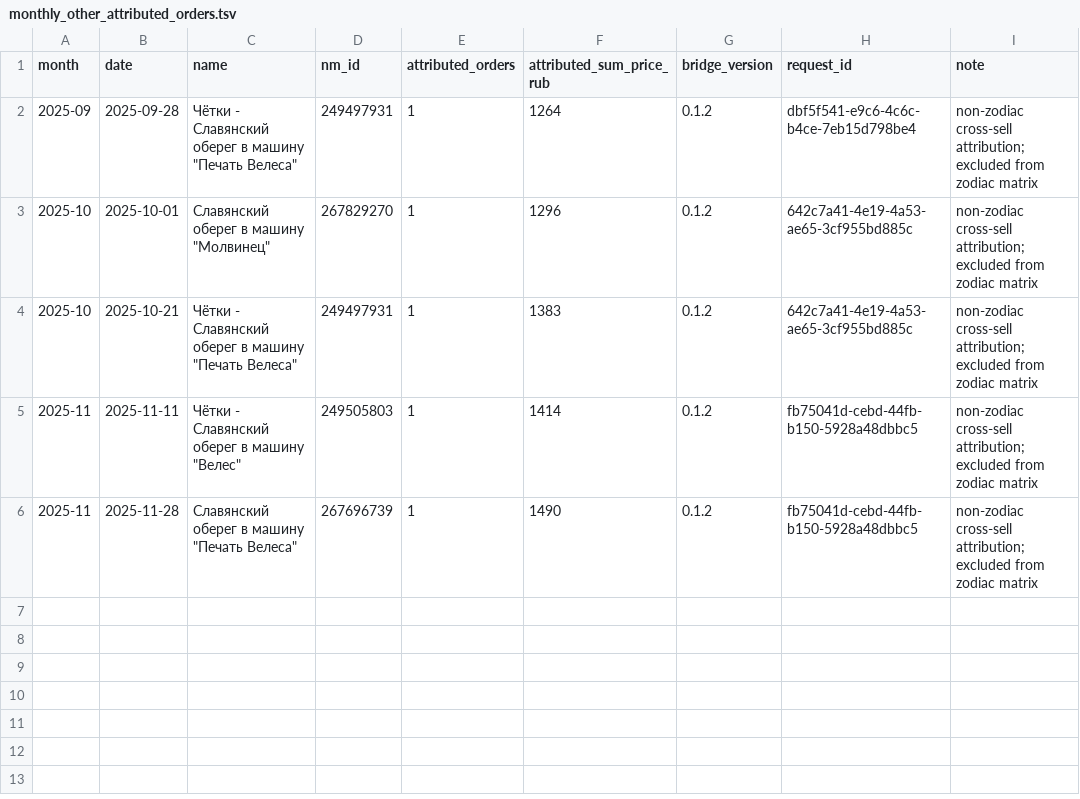
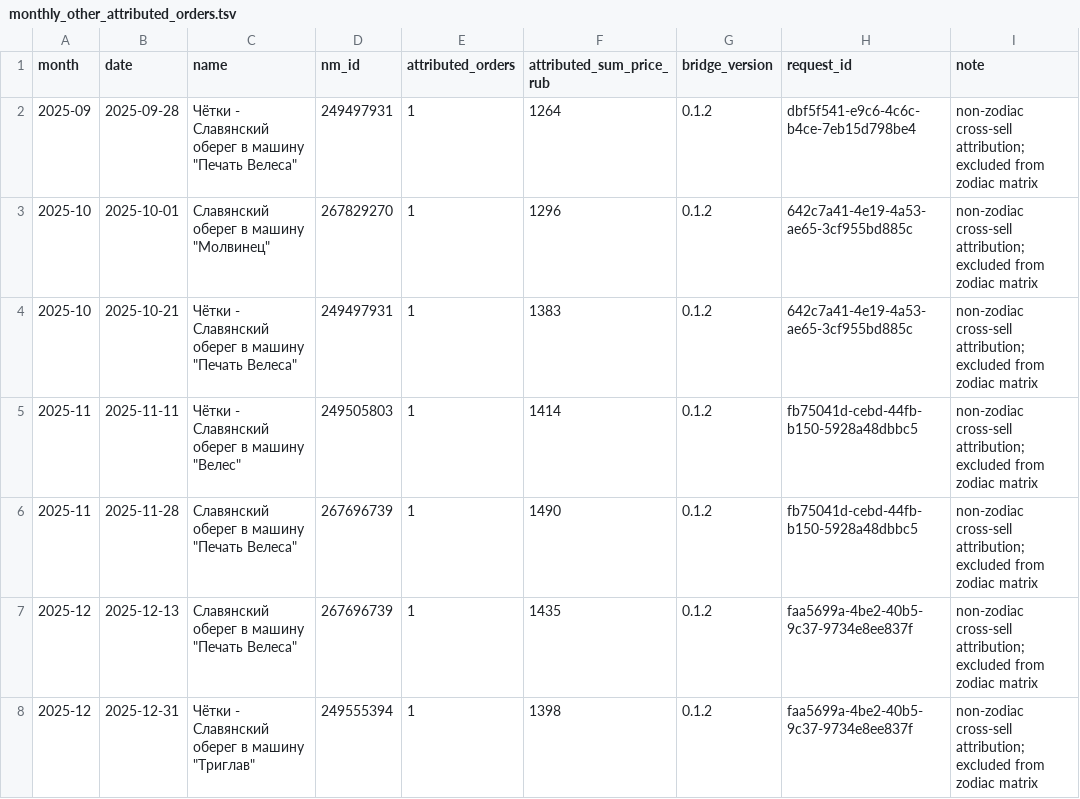
Before and after one commit to MaksimUnimax/blood_sand, a TSV file: продажи/статистика/wildberries/26225434/monthly_other_attributed_orders.tsv, drawn as a sheet; the diff names each change by its address in the sheet, - before the commit and + after, or states it on an @@ line.

Commit message:
Add Wildberries non-zodiac attribution for 2025-12

```diff
--- a/продажи/статистика/wildberries/26225434/monthly_other_attributed_orders.tsv
+++ b/продажи/статистика/wildberries/26225434/monthly_other_attributed_orders.tsv
+row 7: 2025-12 | 2025-12-13 | Славянский оберег в машину "Печать Велеса" | 267696739 | 1 | 1435 | 0.1.2 | faa5699a-4be2-40b5-9c37-9734e8ee837f | non-zodiac cross-sell attribution; excluded from zodiac matrix
+row 8: 2025-12 | 2025-12-31 | Чётки - Славянский оберег в машину "Триглав" | 249555394 | 1 | 1398 | 0.1.2 | faa5699a-4be2-40b5-9c37-9734e8ee837f | non-zodiac cross-sell attribution; excluded from zodiac matrix
```
